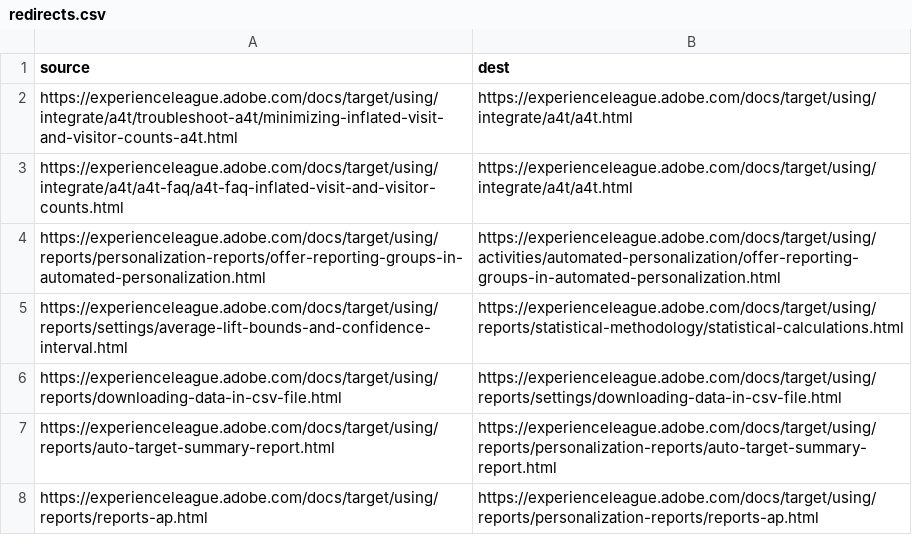
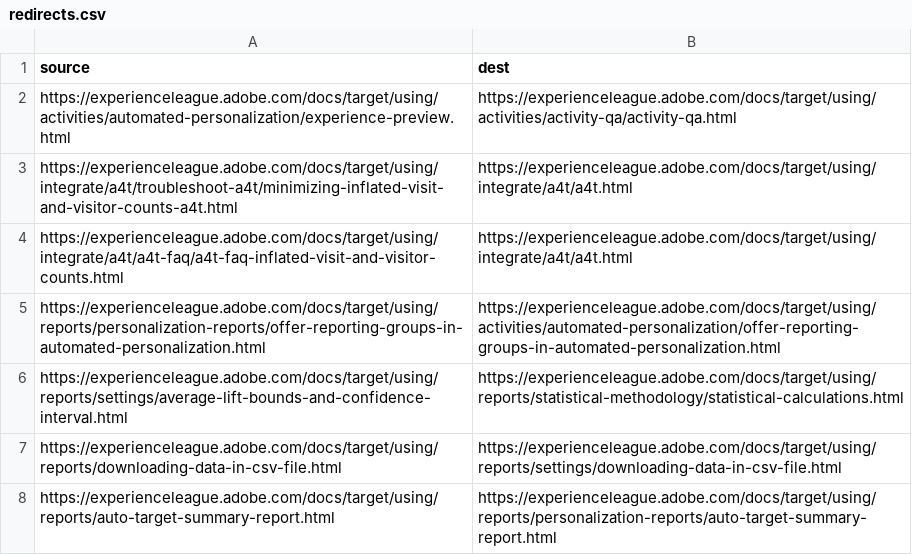
Before and after one commit to AdobeDocs/target.sv-SE, a CSV file: redirects.csv, drawn as a sheet; only a part is shown; the shorter side is filled out with more unchanged rows; the diff names each change by its address in the sheet, - before the commit and + after, or states it on an @@ line.

Commit message:
Sync non localizable files for core commit 02642c40fa707dc196d753c941a72c6f564daee3

```diff
--- a/redirects.csv
+++ b/redirects.csv
+row 2: https://experienceleague.adobe.com/docs/target/using/activities/automated-personalization/experience-preview.html | https://experienceleague.adobe.com/docs/target/using/activities/activity-qa/activity-qa.html
```
